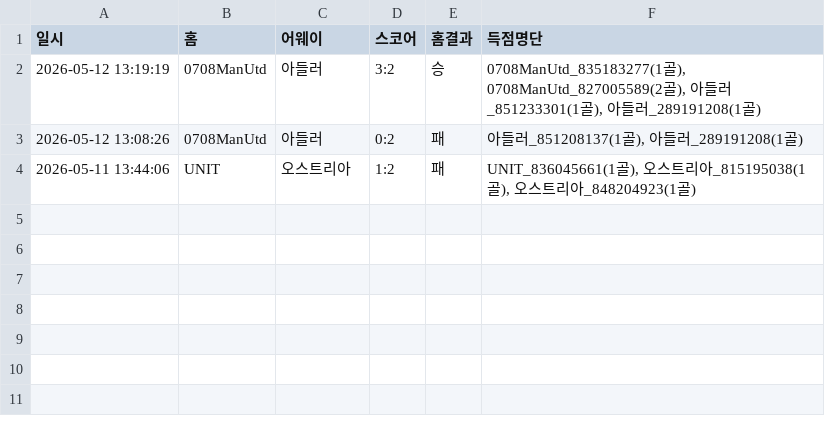
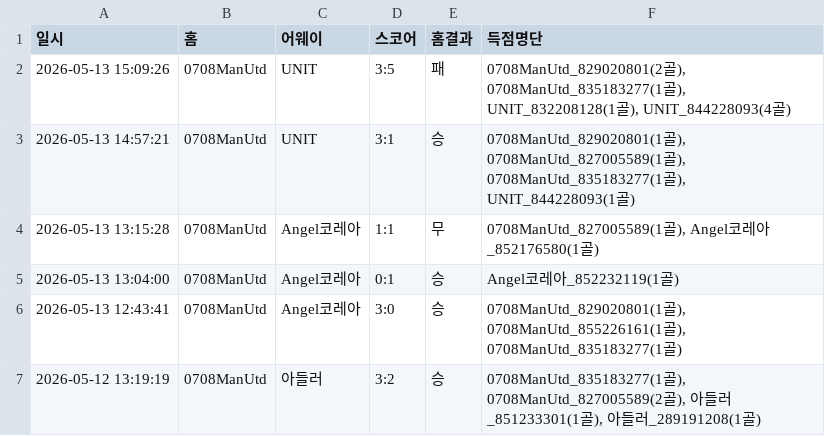
Before and after one commit to xldyxl/all-star-league, a CSV file: AllStar_League_Match_Verify_Latest.csv, drawn as a sheet; removed rows and columns are numbered as before the commit, all else as after; the diff names each change by its address in the sheet, - before the commit and + after, or states it on an @@ line.

```diff
--- a/AllStar_League_Match_Verify_Latest.csv
+++ b/AllStar_League_Match_Verify_Latest.csv
+row 2: 2026-05-13 15:09:26 | 0708ManUtd | UNIT | 3:5 | 패 | 0708ManUtd_829020801(2골), 0708ManUtd_835183277(1골), UNIT_832208128(1골), UNIT_844228093(4골)
+row 3: 2026-05-13 14:57:21 | 0708ManUtd | UNIT | 3:1 | 승 | 0708ManUtd_829020801(1골), 0708ManUtd_827005589(1골), 0708ManUtd_835183277(1골), UNIT_844228093(1골)
+row 4: 2026-05-13 13:15:28 | 0708ManUtd | Angel코레아 | 1:1 | 무 | 0708ManUtd_827005589(1골), Angel코레아_852176580(1골)
+row 5: 2026-05-13 13:04:00 | 0708ManUtd | Angel코레아 | 0:1 | 승 | Angel코레아_852232119(1골)
+row 6: 2026-05-13 12:43:41 | 0708ManUtd | Angel코레아 | 3:0 | 승 | 0708ManUtd_829020801(1골), 0708ManUtd_855226161(1골), 0708ManUtd_835183277(1골)
-row 3: 2026-05-12 13:08:26 | 0708ManUtd | 아들러 | 0:2 | 패 | 아들러_851208137(1골), 아들러_289191208(1골)
-row 4: 2026-05-11 13:44:06 | UNIT | 오스트리아 | 1:2 | 패 | UNIT_836045661(1골), 오스트리아_815195038(1골), 오스트리아_848204923(1골)
```
Also changed, not shown: 1 other file.
